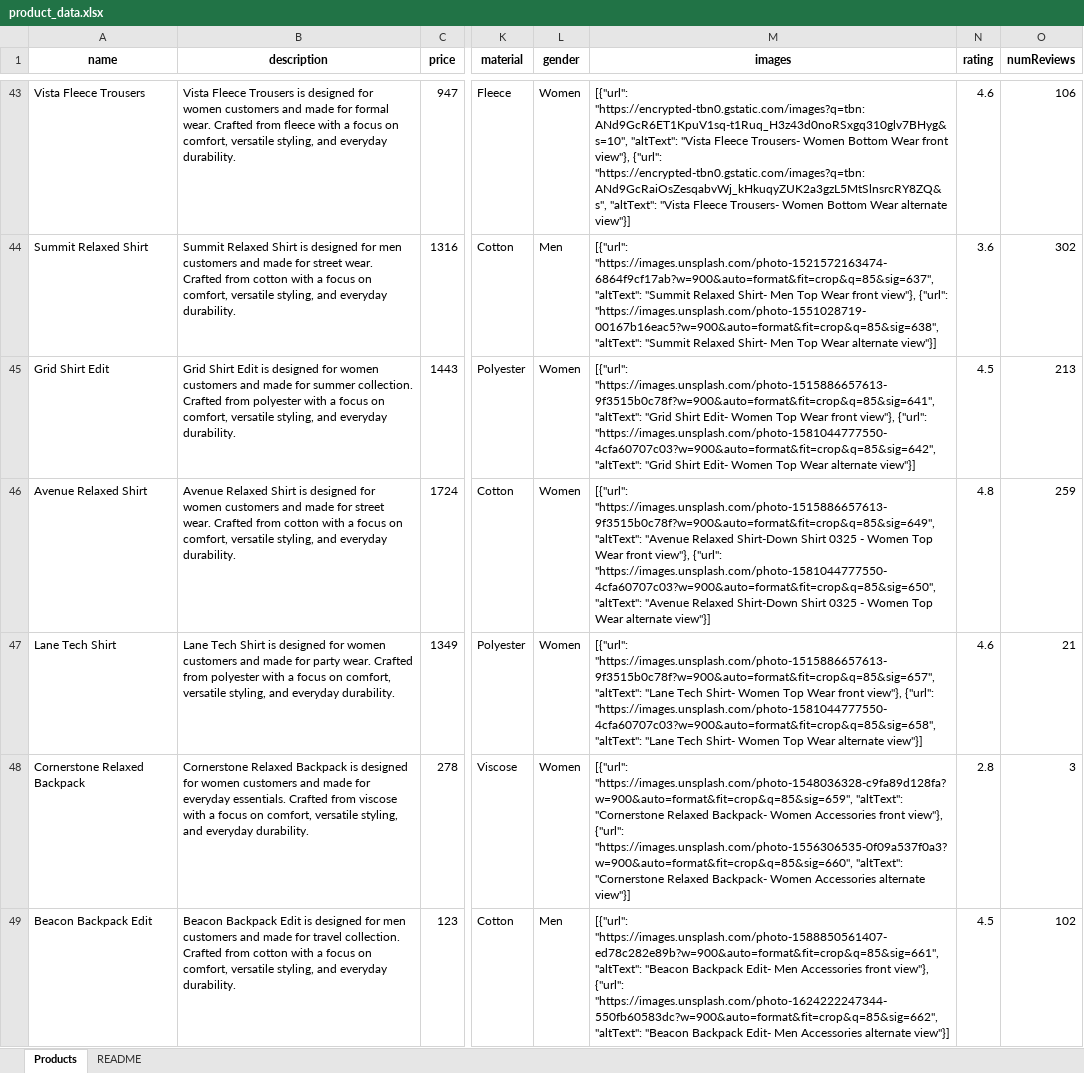
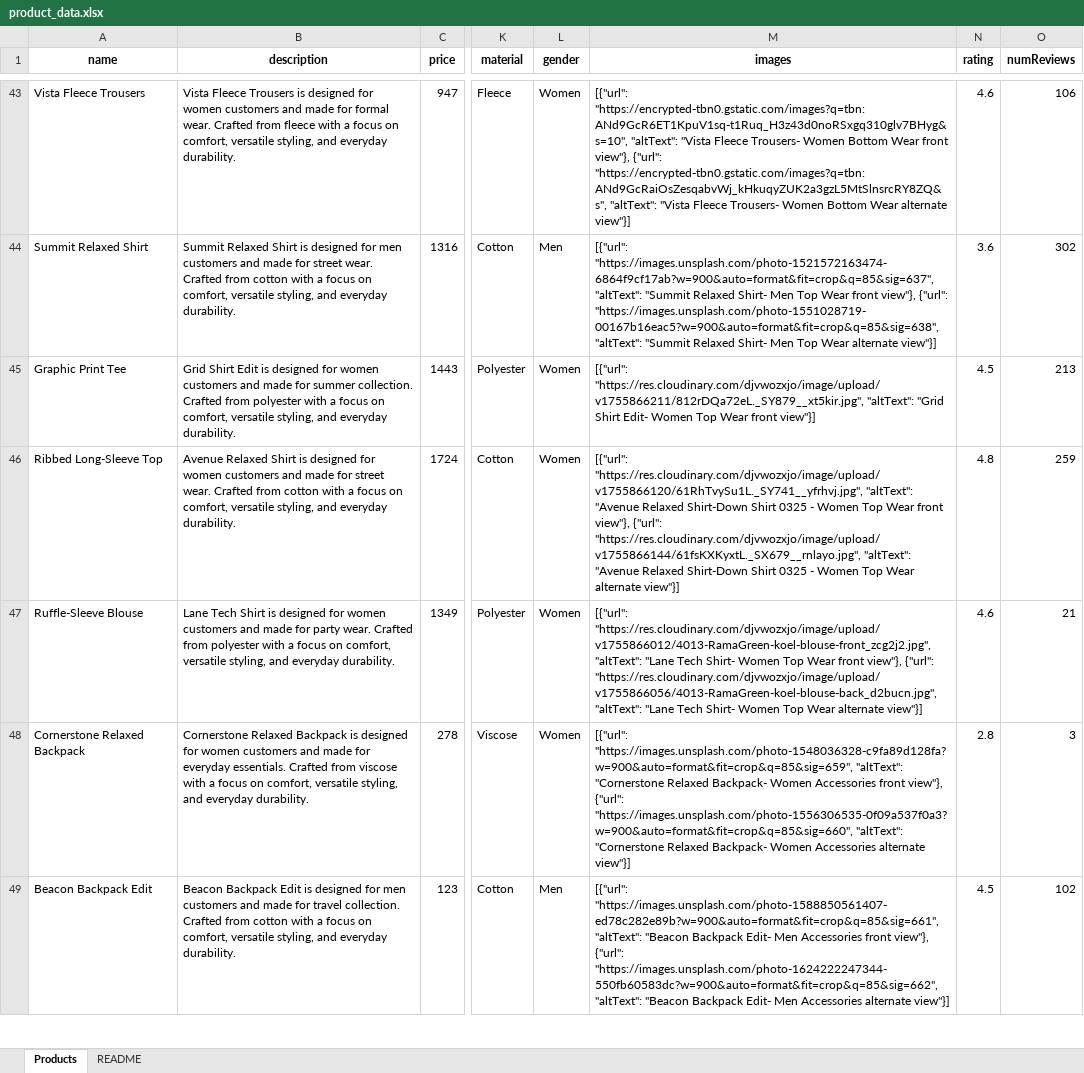
Before and after one commit to rashmichoudhary13/StyleNest, an Excel workbook: Backend/data/product_data.xlsx, sheet Products, drawn as a sheet; only a part is shown, gaps mark what is left out; values as stored, in another font and other column widths than the file's, no borders; the diff covers the shown part only; the diff names each change by its address in the sheet, - before the commit and + after, or states it on an @@ line.

Commit message:
added more products

```diff
--- a/Backend/data/product_data.xlsx (sheet Products)
+++ b/Backend/data/product_data.xlsx (sheet Products)
-A45 (name): Grid Shirt Edit
+A45 (name): Graphic Print Tee
-M45 (images): [{"url": "https://images.unsplash.com/photo-1515886657613-9f3515b0c78f?w=900&auto=format&fit=crop&q=85&sig=641", "altText": "Grid Shirt Edit- Women Top Wear front view"}, {"url": "https://images.unsplash.com/photo-1581044777550-4cfa60707c03?w=900&auto=format&fit=crop&q=85&sig=642", "altText": "Grid Shirt Edit- Women Top Wear alternate view"}]
+M45 (images): [{"url": "https://res.cloudinary.com/djvwozxjo/image/upload/v1755866211/812rDQa72eL._SY879__xt5kir.jpg", "altText": "Grid Shirt Edit- Women Top Wear front view"}]
-A46 (name): Avenue Relaxed Shirt
+A46 (name): Ribbed Long-Sleeve Top
-M46 (images): [{"url": "https://images.unsplash.com/photo-1515886657613-9f3515b0c78f?w=900&auto=format&fit=crop&q=85&sig=649", "altText": "Avenue Relaxed Shirt-Down Shirt 0325 - Women Top Wear front view"}, {"url": "https://images.unsplash.com/photo-1581044777550-4cfa60707c03?w=900&auto=format&fit=crop&q=85&sig=650", "altText": "Avenue…
+M46 (images): [{"url": "https://res.cloudinary.com/djvwozxjo/image/upload/v1755866120/61RhTvySu1L._SY741__yfrhvj.jpg", "altText": "Avenue Relaxed Shirt-Down Shirt 0325 - Women Top Wear front view"}, {"url": "https://res.cloudinary.com/djvwozxjo/image/upload/v1755866144/61fsKXKyxtL._SX679__rnlayo.jpg", "altText": "Avenue…
-A47 (name): Lane Tech Shirt
+A47 (name): Ruffle-Sleeve Blouse
-M47 (images): [{"url": "https://images.unsplash.com/photo-1515886657613-9f3515b0c78f?w=900&auto=format&fit=crop&q=85&sig=657", "altText": "Lane Tech Shirt- Women Top Wear front view"}, {"url": "https://images.unsplash.com/photo-1581044777550-4cfa60707c03?w=900&auto=format&fit=crop&q=85&sig=658", "altText": "Lane…
+M47 (images): [{"url": "https://res.cloudinary.com/djvwozxjo/image/upload/v1755866012/4013-RamaGreen-koel-blouse-front_zcg2j2.jpg", "altText": "Lane Tech Shirt- Women Top Wear front view"}, {"url": "https://res.cloudinary.com/djvwozxjo/image/upload/v1755866056/4013-RamaGreen-koel-blouse-back_d2bucn.jpg", "altText": "Lane…
```
Also changed, not shown: 74 edited cells elsewhere in this sheet.
